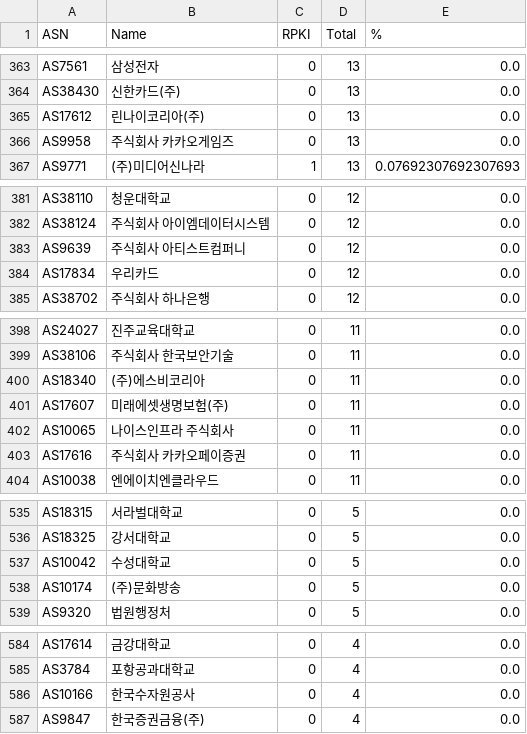
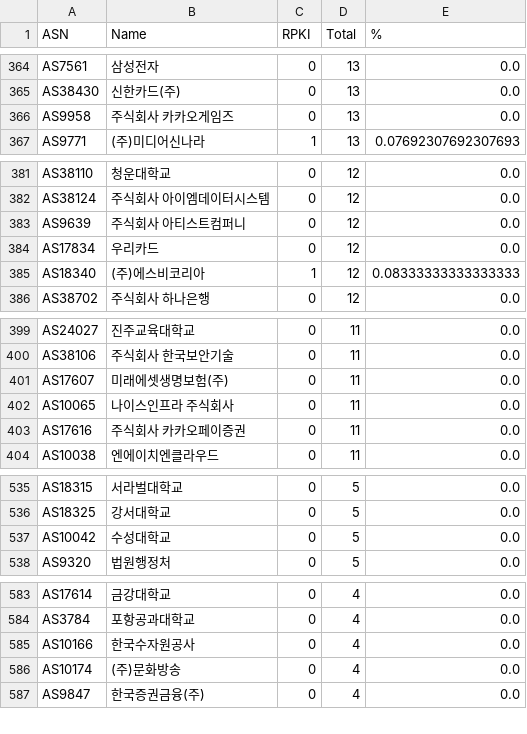
Before and after one commit to dxdxdt/rpki-tracker-kr, a CSV file: result.csv, drawn as a sheet; only a part is shown, gaps mark what is left out; the diff covers the shown part only.

```diff
--- a/result.csv
+++ b/result.csv
@@ -364,3 +365,2 @@ AS7561,삼성전자,0,13,0.0
 AS38430,신한카드(주),0,13,0.0
-AS17612,린나이코리아(주),0,13,0.0
 AS9958,주식회사 카카오게임즈,0,13,0.0
@@ -384,2 +384,3 @@ AS9639,주식회사 아티스트컴퍼니,0,12,0.0
 AS17834,우리카드,0,12,0.0
+AS18340,(주)에스비코리아,1,12,0.08333333333333333
 AS38702,주식회사 하나은행,0,12,0.0
@@ -399,3 +400,2 @@ AS24027,진주교육대학교,0,11,0.0
 AS38106,주식회사 한국보안기술,0,11,0.0
-AS18340,(주)에스비코리아,0,11,0.0
 AS17607,미래에셋생명보험(주),0,11,0.0
@@ -537,3 +537,2 @@ AS18325,강서대학교,0,5,0.0
 AS10042,수성대학교,0,5,0.0
-AS10174,(주)문화방송,0,5,0.0
 AS9320,법원행정처,0,5,0.0
@@ -586,2 +585,3 @@ AS3784,포항공과대학교,0,4,0.0
 AS10166,한국수자원공사,0,4,0.0
+AS10174,(주)문화방송,0,4,0.0
 AS9847,한국증권금융(주),0,4,0.0
```
Also changed, not shown: 4 added rows, 3 removed rows and 7 edited cells elsewhere in this file, 5 other files.
